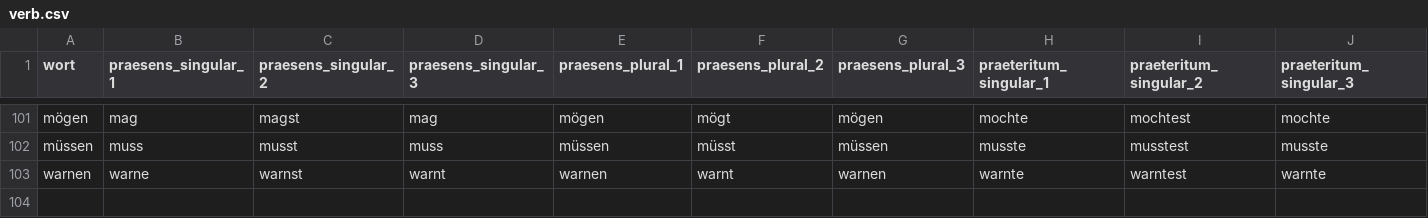
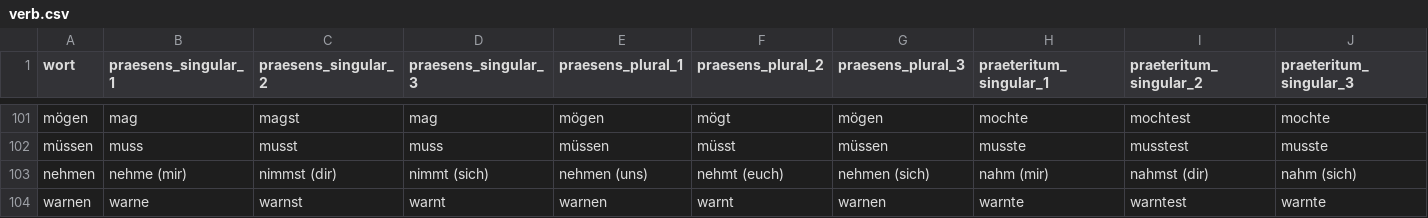
Before and after one commit to AFulgens/ultimate-deutsch, a CSV file: src/data/verb.csv, drawn as a sheet; only a part is shown, gaps mark what is left out; rows hold the shown columns only; the diff names each change by its address in the sheet, - before the commit and + after, or states it on an @@ line.

Commit message:
Add words: A1, verbs n*

```diff
--- a/src/data/verb.csv
+++ b/src/data/verb.csv
+row 103: nehmen | nehme (mir) | nimmst (dir) | nimmt (sich) | nehmen (uns) | nehmt (euch) | nehmen (sich) | nahm (mir) | nahmst (dir) | nahm (sich)
```
Also changed, not shown: sources/word-lists/a1/A1.csv, src/data/guid.csv, 2 other files.
